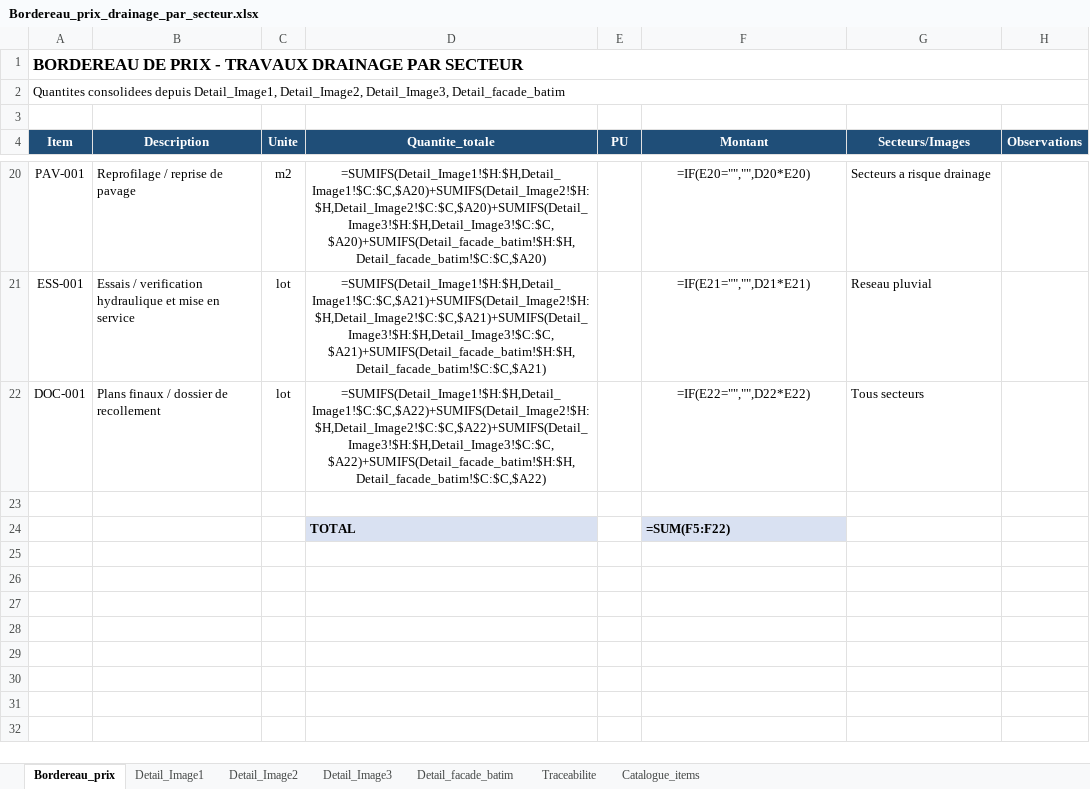
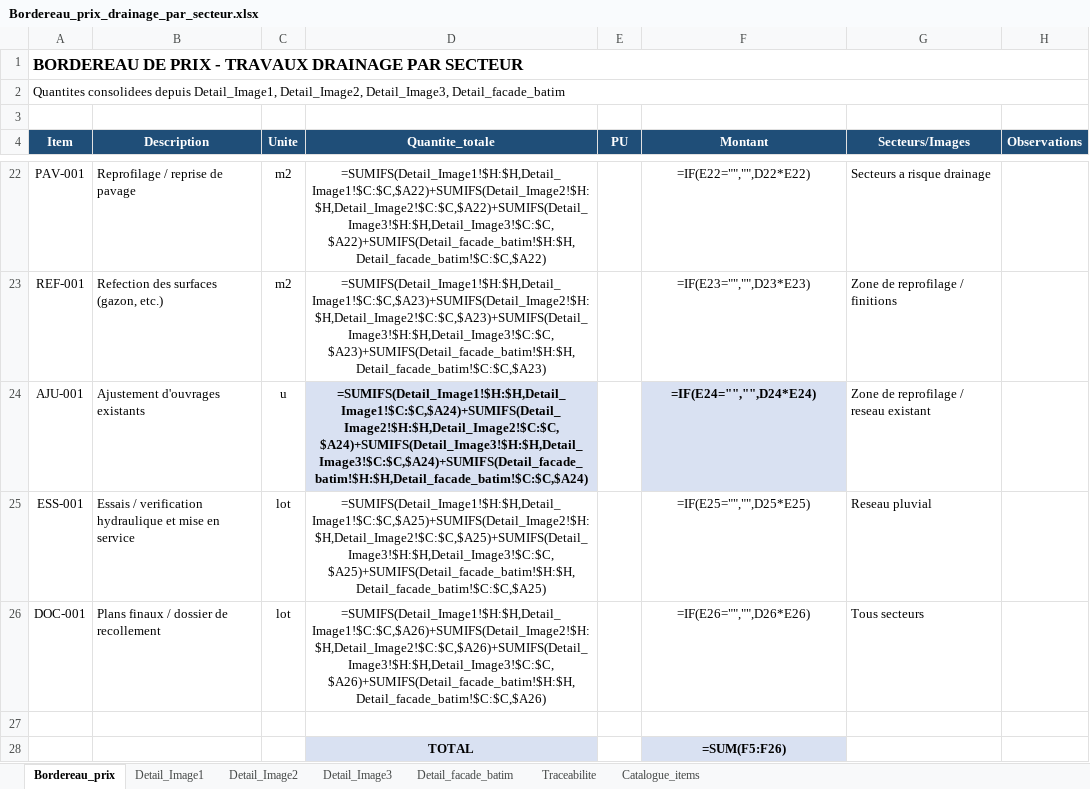
Before and after one commit to acon560-prog/idf-web-app, an Excel workbook: engineering/stormwater-pumping/Bordereau_prix_drainage_par_secteur.xlsx, sheet Bordereau_prix, drawn as a sheet; only a part is shown, gaps mark what is left out; values as stored, in another font and other column widths than the file's, no borders; formulas without a stored value are shown as written; addresses are those after the commit; the diff covers the shown part only; the diff names each change by its address in the sheet, - before the commit and + after, or states it on an @@ line.

```diff
--- a/engineering/stormwater-pumping/Bordereau_prix_drainage_par_secteur.xlsx (sheet Bordereau_prix)
+++ b/engineering/stormwater-pumping/Bordereau_prix_drainage_par_secteur.xlsx (sheet Bordereau_prix)
-D22 (Quantite_totale): =SUMIFS(Detail_Image1!$H:$H,Detail_Image1!$C:$C,$A20)+SUMIFS(Detail_Image2!$H:$H,Detail_Image2!$C:$C,$A20)+SUMIFS(Detail_Image3!$H:$H,Detail_Image3!$C:$C,$A20)+SUMIFS(Detail_facade_batim!$H:$H,Detail_facade_batim!$C:$C,$A20)
+D22 (Quantite_totale): =SUMIFS(Detail_Image1!$H:$H,Detail_Image1!$C:$C,$A22)+SUMIFS(Detail_Image2!$H:$H,Detail_Image2!$C:$C,$A22)+SUMIFS(Detail_Image3!$H:$H,Detail_Image3!$C:$C,$A22)+SUMIFS(Detail_facade_batim!$H:$H,Detail_facade_batim!$C:$C,$A22)
-F22 (Montant): =IF(E20="","",D20*E20)
+F22 (Montant): =IF(E22="","",D22*E22)
+row 23: REF-001 | Refection des surfaces (gazon, etc.) | m2 | =SUMIFS(Detail_Image1!$H:$H,Detail_Image1!$C:$C,$A23)+SUMIFS(Detail_Image2!$H:$H,Detail_Image2!$C:$C,$A23)+SUMIFS(Detail_Image3!$H:$H,Detail_Image3!$C:$C,$A23)+SUMIFS(Detail_facade_batim!$H:$H,Detail_facade_batim!$C:$C,$A23) |  | =IF(E23="","",D23*E23) | Zone de reprofilage / finitions
+row 24: AJU-001 | Ajustement d'ouvrages existants | u | =SUMIFS(Detail_Image1!$H:$H,Detail_Image1!$C:$C,$A24)+SUMIFS(Detail_Image2!$H:$H,Detail_Image2!$C:$C,$A24)+SUMIFS(Detail_Image3!$H:$H,Detail_Image3!$C:$C,$A24)+SUMIFS(Detail_facade_batim!$H:$H,Detail_facade_batim!$C:$C,$A24) |  | =IF(E24="","",D24*E24) | Zone de reprofilage / reseau existant
-D25 (Quantite_totale): =SUMIFS(Detail_Image1!$H:$H,Detail_Image1!$C:$C,$A21)+SUMIFS(Detail_Image2!$H:$H,Detail_Image2!$C:$C,$A21)+SUMIFS(Detail_Image3!$H:$H,Detail_Image3!$C:$C,$A21)+SUMIFS(Detail_facade_batim!$H:$H,Detail_facade_batim!$C:$C,$A21)
+D25 (Quantite_totale): =SUMIFS(Detail_Image1!$H:$H,Detail_Image1!$C:$C,$A25)+SUMIFS(Detail_Image2!$H:$H,Detail_Image2!$C:$C,$A25)+SUMIFS(Detail_Image3!$H:$H,Detail_Image3!$C:$C,$A25)+SUMIFS(Detail_facade_batim!$H:$H,Detail_facade_batim!$C:$C,$A25)
-F25 (Montant): =IF(E21="","",D21*E21)
+F25 (Montant): =IF(E25="","",D25*E25)
-D26 (Quantite_totale): =SUMIFS(Detail_Image1!$H:$H,Detail_Image1!$C:$C,$A22)+SUMIFS(Detail_Image2!$H:$H,Detail_Image2!$C:$C,$A22)+SUMIFS(Detail_Image3!$H:$H,Detail_Image3!$C:$C,$A22)+SUMIFS(Detail_facade_batim!$H:$H,Detail_facade_batim!$C:$C,$A22)
+D26 (Quantite_totale): =SUMIFS(Detail_Image1!$H:$H,Detail_Image1!$C:$C,$A26)+SUMIFS(Detail_Image2!$H:$H,Detail_Image2!$C:$C,$A26)+SUMIFS(Detail_Image3!$H:$H,Detail_Image3!$C:$C,$A26)+SUMIFS(Detail_facade_batim!$H:$H,Detail_facade_batim!$C:$C,$A26)
-F26 (Montant): =IF(E22="","",D22*E22)
+F26 (Montant): =IF(E26="","",D26*E26)
-D28 alignment: left
+D28 alignment: center
-F28 (Montant): =SUM(F5:F22)
+F28 (Montant): =SUM(F5:F26)
-F28 alignment: left
+F28 alignment: center
```
Also changed, not shown: 2 added rows and 29 edited cells elsewhere in this sheet, sheet Detail_Image1, sheet Catalogue_items, sheet Traceabilite.
